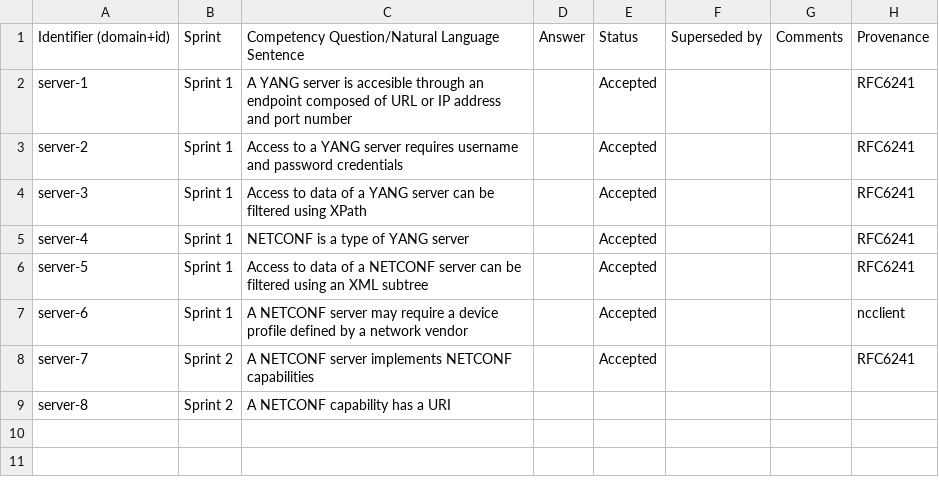
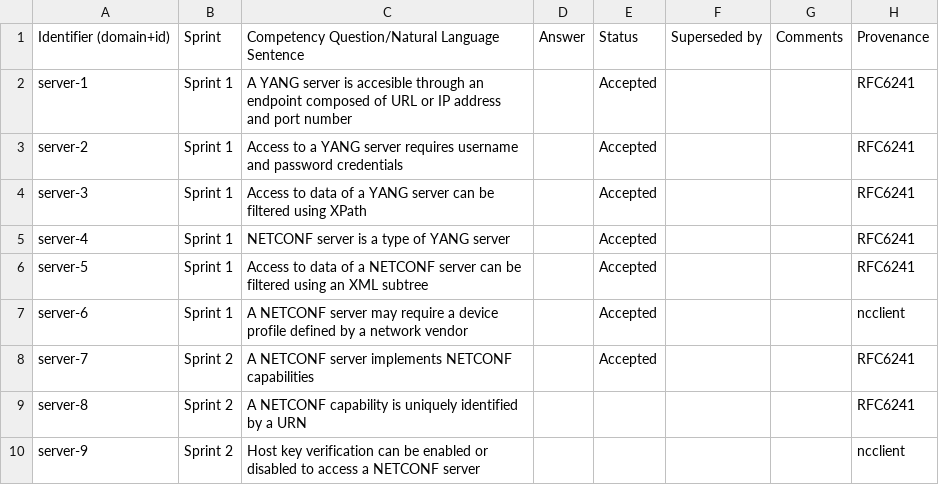
Before and after one commit to candil-data-fabric/yang-server-ontology, a CSV file: requirements/requirements.csv, drawn as a sheet.

Commit message:
Release 1.0.0
- Netconf capabilities
- SSH Host key verification

```diff
--- a/requirements/requirements.csv
+++ b/requirements/requirements.csv
@@ -4,3 +4,3 @@ server-2,Sprint 1,Access to a YANG server requires username and password credent
 server-3,Sprint 1,Access to data of a YANG server can be filtered using XPath,,Accepted,,,RFC6241
-server-4,Sprint 1,NETCONF is a type of YANG server,,Accepted,,,RFC6241
+server-4,Sprint 1,NETCONF server is a type of YANG server,,Accepted,,,RFC6241
 server-5,Sprint 1,Access to data of a NETCONF server can be filtered using an XML subtree,,Accepted,,,RFC6241
@@ -8,2 +8,3 @@ server-6,Sprint 1,A NETCONF server may require a device profile defined by a net
 server-7,Sprint 2,A NETCONF server implements NETCONF capabilities,,Accepted,,,RFC6241
-server-8,Sprint 2,A NETCONF capability has a URI,,,,,
+server-8,Sprint 2,A NETCONF capability is uniquely identified by a URN,,,,,RFC6241
+server-9,Sprint 2,Host key verification can be enabled or disabled to access a NETCONF server,,,,,ncclient
```
Also changed, not shown: 16 other files.
